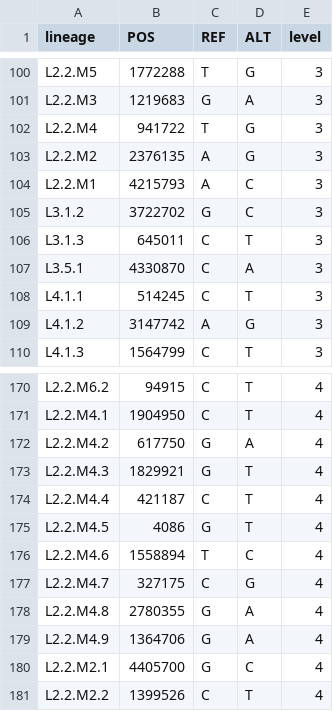
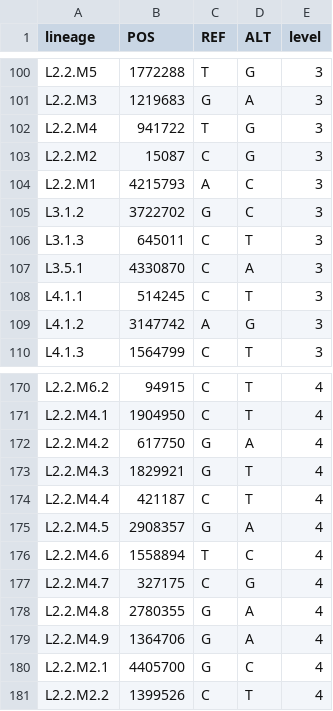
Before and after one commit to dbespiatykh/TBvar, a TSV file: .test/resources/levels.tsv, drawn as a sheet; only a part is shown, gaps mark what is left out; the diff covers the shown part only.

```diff
--- a/.test/resources/levels.tsv
+++ b/.test/resources/levels.tsv
@@ -102,3 +102,3 @@ L2.2.M3	1219683	G	A	3
 L2.2.M4	941722	T	G	3
-L2.2.M2	2376135	A	G	3
+L2.2.M2	15087	C	G	3
 L2.2.M1	4215793	A	C	3
@@ -174,3 +174,3 @@ L2.2.M4.3	1829921	G	T	4
 L2.2.M4.4	421187	C	T	4
-L2.2.M4.5	4086	G	T	4
+L2.2.M4.5	2908357	G	A	4
 L2.2.M4.6	1558894	T	C	4
```
Also changed, not shown: 3 added rows, 3 removed rows and 9 edited cells elsewhere in this file, resources/levels.tsv.
